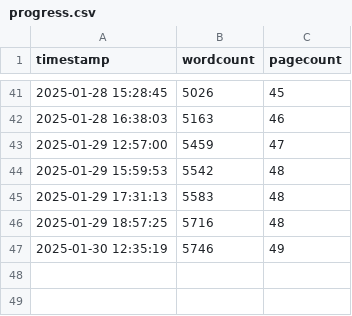
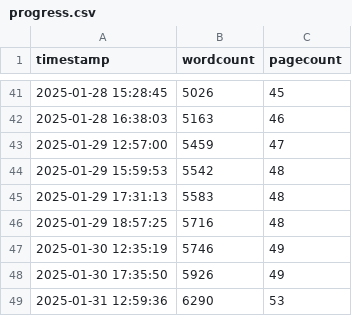
Before and after one commit to jackkraus/Jack-MS-Thesis-Draft, a CSV file: progressTracking/progress.csv, drawn as a sheet; only a part is shown, gaps mark what is left out; the diff names each change by its address in the sheet, - before the commit and + after, or states it on an @@ line.

```diff
--- a/progressTracking/progress.csv
+++ b/progressTracking/progress.csv
+row 48: 2025-01-30 17:35:50 | 5926 | 49
+row 49: 2025-01-31 12:59:36 | 6290 | 53
```
Also changed, not shown: 16 other files.
